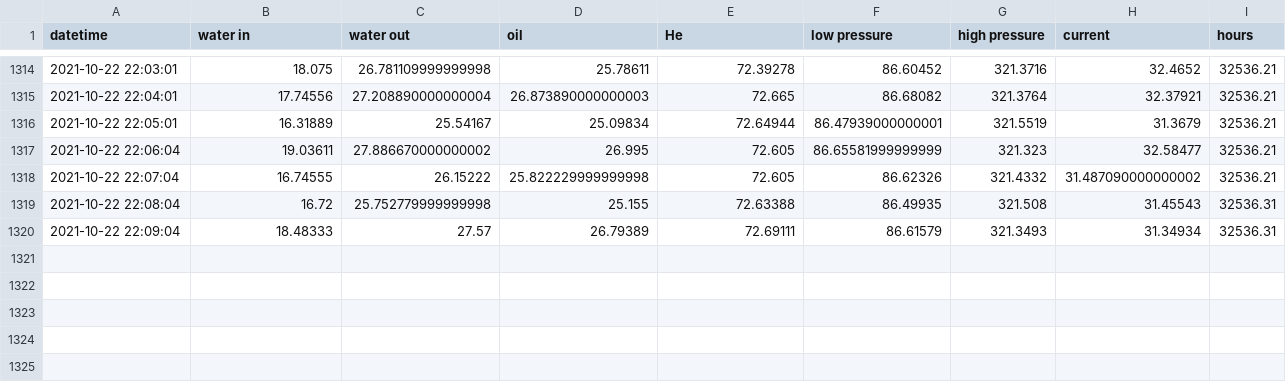
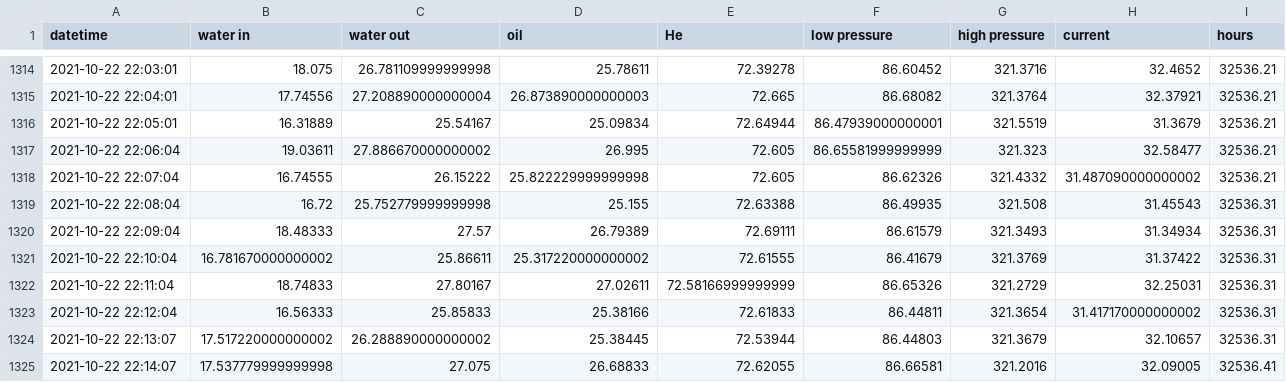
Before and after one commit to SciGEsN/SRC081, a CSV file: data/stat.csv, drawn as a sheet; only a part is shown, gaps mark what is left out.

```diff
--- a/data/stat.csv
+++ b/data/stat.csv
@@ -1320 +1320,6 @@ datetime,water in,water out,oil,He,low pressure,high pressure,current,hours
 2021-10-22 22:09:04,18.48333,27.57,26.79389,72.69111,86.61579,321.3493,31.34934,32536.31
+2021-10-22 22:10:04,16.781670000000002,25.86611,25.317220000000002,72.61555,86.41679,321.3769,31.37422,32536.31
+2021-10-22 22:11:04,18.74833,27.80167,27.02611,72.58166999999999,86.65326,321.2729,32.25031,32536.31
+2021-10-22 22:12:04,16.56333,25.85833,25.38166,72.61833,86.44811,321.3654,31.417170000000002,32536.31
+2021-10-22 22:13:07,17.517220000000002,26.288890000000002,25.38445,72.53944,86.44803,321.3679,32.10657,32536.31
+2021-10-22 22:14:07,17.537779999999998,27.075,26.68833,72.62055,86.66581,321.2016,32.09005,32536.41
```
Also changed, not shown: data/P.csv, data/T1.csv, 8 other files.
